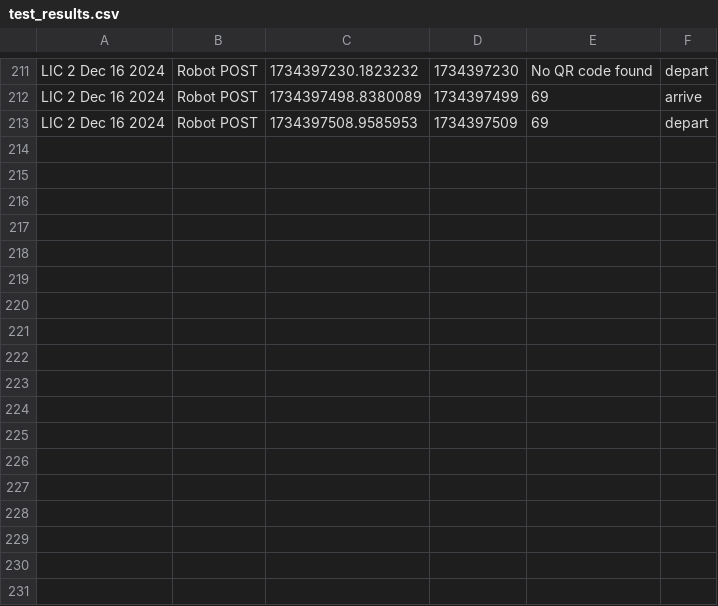
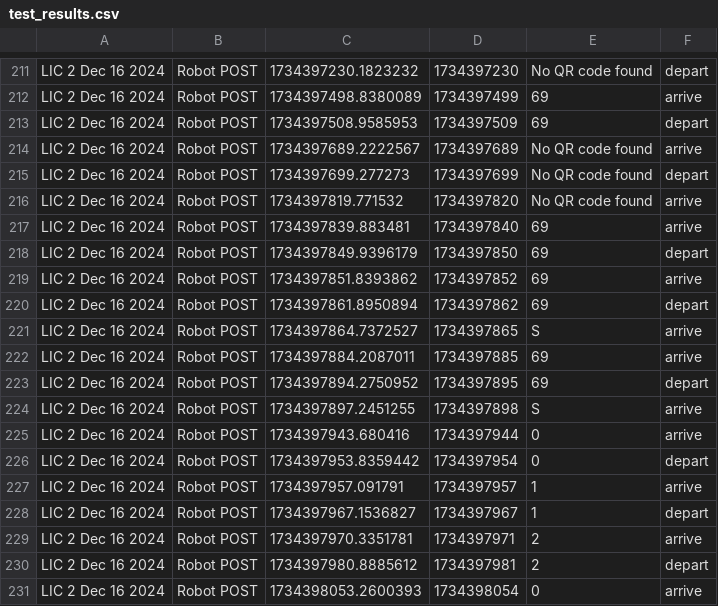
Before and after one commit to tewicklund/LIC_robot, a CSV file: HTTP Dev Stuff/test_results.csv, drawn as a sheet; only a part is shown, gaps mark what is left out; the diff names each change by its address in the sheet, - before the commit and + after, or states it on an @@ line.

```diff
--- a/HTTP Dev Stuff/test_results.csv
+++ b/HTTP Dev Stuff/test_results.csv
+row 214: LIC 2 Dec 16 2024 | Robot POST | 1734397689.2222567 | 1734397689 | No QR code found | arrive
+row 215: LIC 2 Dec 16 2024 | Robot POST | 1734397699.277273 | 1734397699 | No QR code found | depart
+row 216: LIC 2 Dec 16 2024 | Robot POST | 1734397819.771532 | 1734397820 | No QR code found | arrive
+row 217: LIC 2 Dec 16 2024 | Robot POST | 1734397839.883481 | 1734397840 | 69 | arrive
+row 218: LIC 2 Dec 16 2024 | Robot POST | 1734397849.9396179 | 1734397850 | 69 | depart
+row 219: LIC 2 Dec 16 2024 | Robot POST | 1734397851.8393862 | 1734397852 | 69 | arrive
+row 220: LIC 2 Dec 16 2024 | Robot POST | 1734397861.8950894 | 1734397862 | 69 | depart
+row 221: LIC 2 Dec 16 2024 | Robot POST | 1734397864.7372527 | 1734397865 | S | arrive
+row 222: LIC 2 Dec 16 2024 | Robot POST | 1734397884.2087011 | 1734397885 | 69 | arrive
+row 223: LIC 2 Dec 16 2024 | Robot POST | 1734397894.2750952 | 1734397895 | 69 | depart
+row 224: LIC 2 Dec 16 2024 | Robot POST | 1734397897.2451255 | 1734397898 | S | arrive
+row 225: LIC 2 Dec 16 2024 | Robot POST | 1734397943.680416 | 1734397944 | 0 | arrive
+row 226: LIC 2 Dec 16 2024 | Robot POST | 1734397953.8359442 | 1734397954 | 0 | depart
+row 227: LIC 2 Dec 16 2024 | Robot POST | 1734397957.091791 | 1734397957 | 1 | arrive
+row 228: LIC 2 Dec 16 2024 | Robot POST | 1734397967.1536827 | 1734397967 | 1 | depart
+row 229: LIC 2 Dec 16 2024 | Robot POST | 1734397970.3351781 | 1734397971 | 2 | arrive
+row 230: LIC 2 Dec 16 2024 | Robot POST | 1734397980.8885612 | 1734397981 | 2 | depart
+row 231: LIC 2 Dec 16 2024 | Robot POST | 1734398053.2600393 | 1734398054 | 0 | arrive
```
Also changed, not shown: 1 other file.
